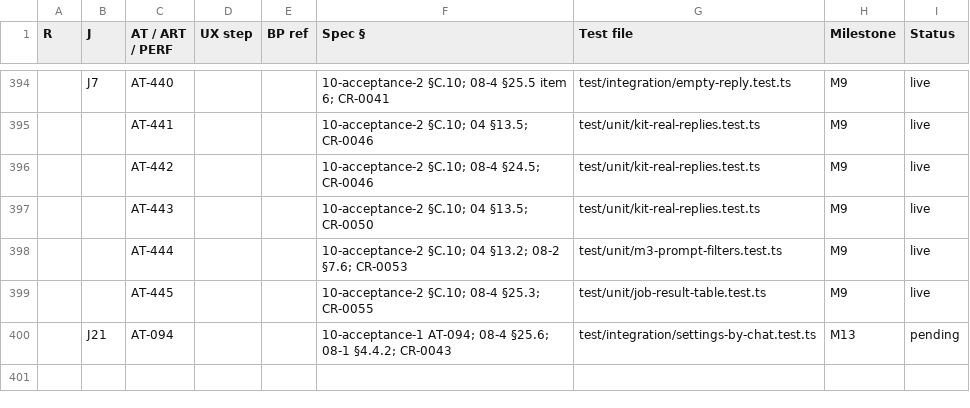
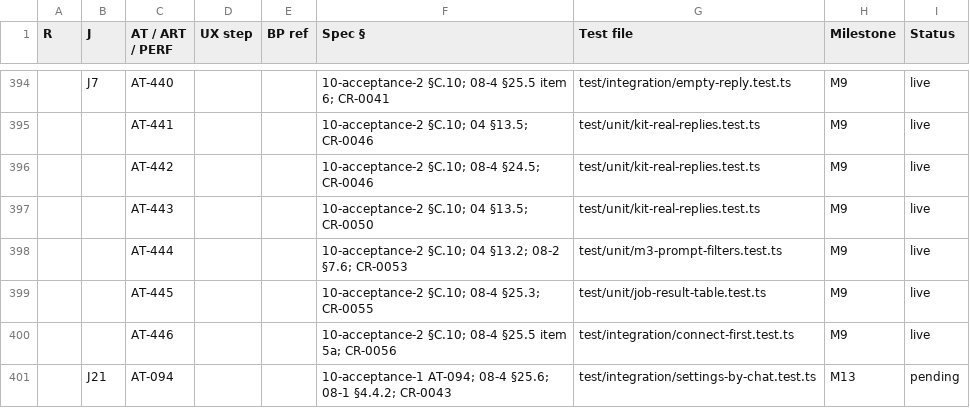
Before and after one commit to vikas53953/foo-agent, a CSV file: spec/trace.csv, drawn as a sheet; only a part is shown, gaps mark what is left out; the diff names each change by its address in the sheet, - before the commit and + after, or states it on an @@ line.

```diff
--- a/spec/trace.csv
+++ b/spec/trace.csv
+row 400:  |  | AT-446 |  |  | 10-acceptance-2 §C.10; 08-4 §25.5 item 5a; CR-0056 | test/integration/connect-first.test.ts | M9 | live
```
Also changed, not shown: 7 other files.
